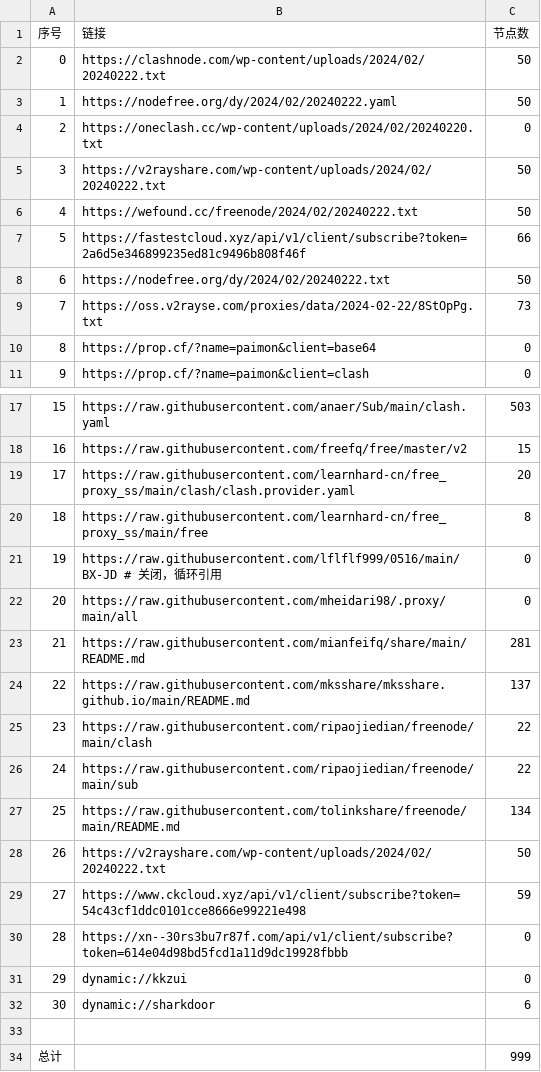
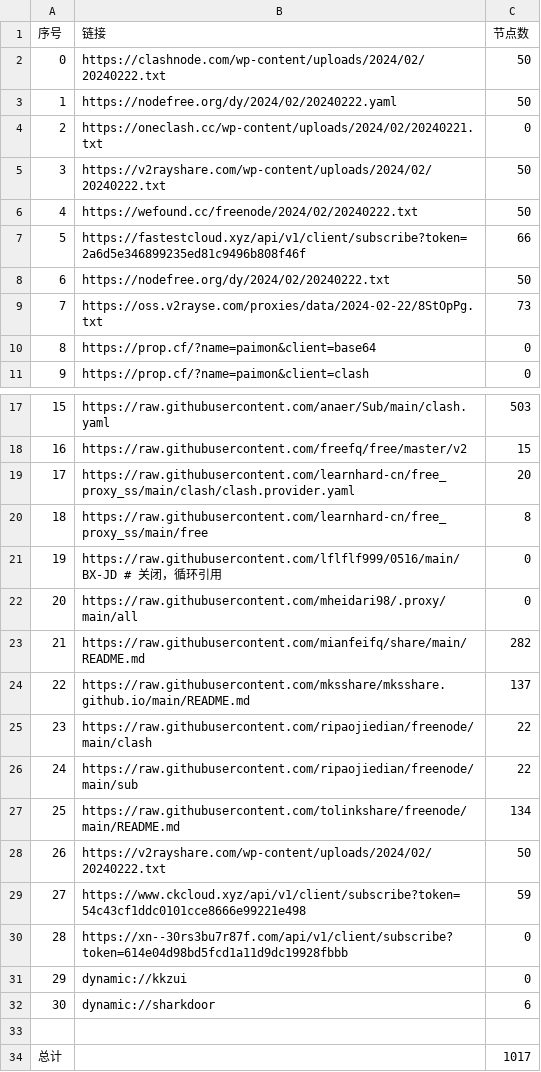
Before and after one commit to chengaopan/AutoMergePublicNodes, a CSV file: list_result.csv, drawn as a sheet; only a part is shown, gaps mark what is left out.

```diff
--- a/list_result.csv
+++ b/list_result.csv
@@ -3,3 +3,3 @@
 1,https://nodefree.org/dy/2024/02/20240222.yaml,50
-2,https://oneclash.cc/wp-content/uploads/2024/02/20240220.txt,0
+2,https://oneclash.cc/wp-content/uploads/2024/02/20240221.txt,0
 3,https://v2rayshare.com/wp-content/uploads/2024/02/20240222.txt,50
@@ -22,3 +22,3 @@
 20,https://raw.githubusercontent.com/mheidari98/.proxy/main/all,0
-21,https://raw.githubusercontent.com/mianfeifq/share/main/README.md,281
+21,https://raw.githubusercontent.com/mianfeifq/share/main/README.md,282
 22,https://raw.githubusercontent.com/mksshare/mksshare.github.io/main/README.md,137
@@ -33,2 +33,2 @@
 
-总计,,999
+总计,,1017
```
Also changed, not shown: 13 other files.
